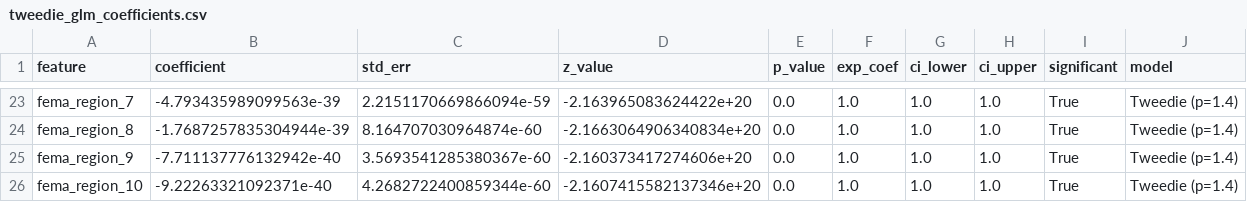
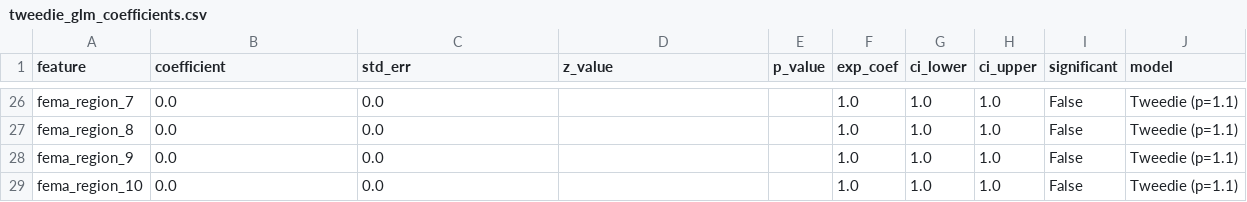
Before and after one commit to Priya8975/climate-risk-insurance, a CSV file: models/tweedie_glm_coefficients.csv, drawn as a sheet; only a part is shown, gaps mark what is left out; addresses are those after the commit; the diff covers the shown part only; the diff names each change by its address in the sheet, - before the commit and + after, or states it on an @@ line.

```diff
--- a/models/tweedie_glm_coefficients.csv
+++ b/models/tweedie_glm_coefficients.csv
-B26 (coefficient): -4.793435989099563e-39
+B26 (coefficient): 0.0
-C26 (std_err): 2.2151170669866094e-59
+C26 (std_err): 0.0
-D26 (z_value): -2.163965083624422e+20
+D26 (z_value): (empty)
-E26:E29 (p_value): 0.0
+E26:E29 (p_value): (empty)
-I26:I29 (significant): True
+I26:I29 (significant): False
-J26:J29 (model): Tweedie (p=1.4)
+J26:J29 (model): Tweedie (p=1.1)
-B27 (coefficient): -1.7687257835304944e-39
+B27 (coefficient): 0.0
-C27 (std_err): 8.164707030964874e-60
+C27 (std_err): 0.0
-D27 (z_value): -2.1663064906340834e+20
+D27 (z_value): (empty)
-B28 (coefficient): -7.711137776132942e-40
+B28 (coefficient): 0.0
-C28 (std_err): 3.5693541285380367e-60
+C28 (std_err): 0.0
-D28 (z_value): -2.160373417274606e+20
+D28 (z_value): (empty)
-B29 (coefficient): -9.22263321092371e-40
+B29 (coefficient): 0.0
-C29 (std_err): 4.2682722400859344e-60
+C29 (std_err): 0.0
-D29 (z_value): -2.1607415582137346e+20
+D29 (z_value): (empty)
```
Also changed, not shown: 3 added rows and 142 edited cells elsewhere in this file, models/gamma_glm_coefficients.csv, models/glm_feature_names.csv, 22 other files.
